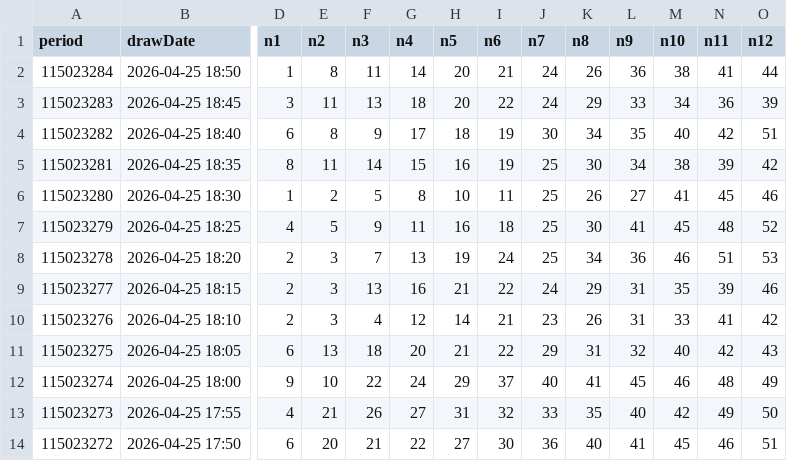
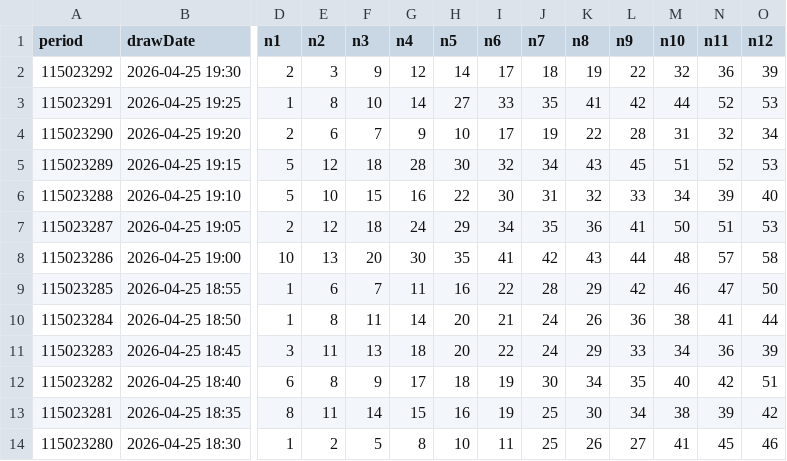
Before and after one commit to guotang96-creator/taiwan-lottery-predictor, a CSV file: raw_data/bingo.csv, drawn as a sheet; only a part is shown, gaps mark what is left out; the shorter side is filled out with more unchanged rows; rows hold the shown columns only; the diff names each change by its address in the sheet, - before the commit and + after, or states it on an @@ line.

```diff
--- a/raw_data/bingo.csv
+++ b/raw_data/bingo.csv
+row 2: 115023292 | 2026-04-25 19:30 | 2 | 3 | 9 | 12 | 14 | 17 | 18 | 19 | 22 | 32 | 36 | 39
+row 3: 115023291 | 2026-04-25 19:25 | 1 | 8 | 10 | 14 | 27 | 33 | 35 | 41 | 42 | 44 | 52 | 53
+row 4: 115023290 | 2026-04-25 19:20 | 2 | 6 | 7 | 9 | 10 | 17 | 19 | 22 | 28 | 31 | 32 | 34
+row 5: 115023289 | 2026-04-25 19:15 | 5 | 12 | 18 | 28 | 30 | 32 | 34 | 43 | 45 | 51 | 52 | 53
+row 6: 115023288 | 2026-04-25 19:10 | 5 | 10 | 15 | 16 | 22 | 30 | 31 | 32 | 33 | 34 | 39 | 40
+row 7: 115023287 | 2026-04-25 19:05 | 2 | 12 | 18 | 24 | 29 | 34 | 35 | 36 | 41 | 50 | 51 | 53
+row 8: 115023286 | 2026-04-25 19:00 | 10 | 13 | 20 | 30 | 35 | 41 | 42 | 43 | 44 | 48 | 57 | 58
+row 9: 115023285 | 2026-04-25 18:55 | 1 | 6 | 7 | 11 | 16 | 22 | 28 | 29 | 42 | 46 | 47 | 50
```
Also changed, not shown: 7 other files.
